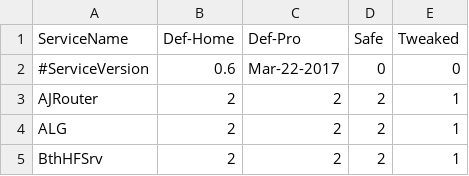
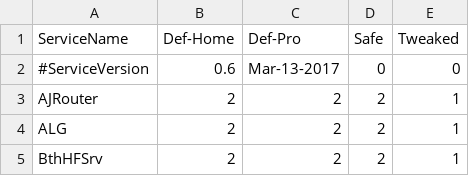
Before and after one commit to madbomb122/BlackViperScript, a CSV file: BlackViper.csv, drawn as a sheet; only a part is shown.

Commit message:
Update BlackViper.csv

```diff
--- a/BlackViper.csv
+++ b/BlackViper.csv
@@ -1,3 +1,3 @@
 ServiceName,Def-Home,Def-Pro,Safe,Tweaked
-#ServiceVersion,0.6,"Mar-22-2017",0,0
+#ServiceVersion,0.6,"Mar-13-2017",0,0
 AJRouter,2,2,2,1
```
